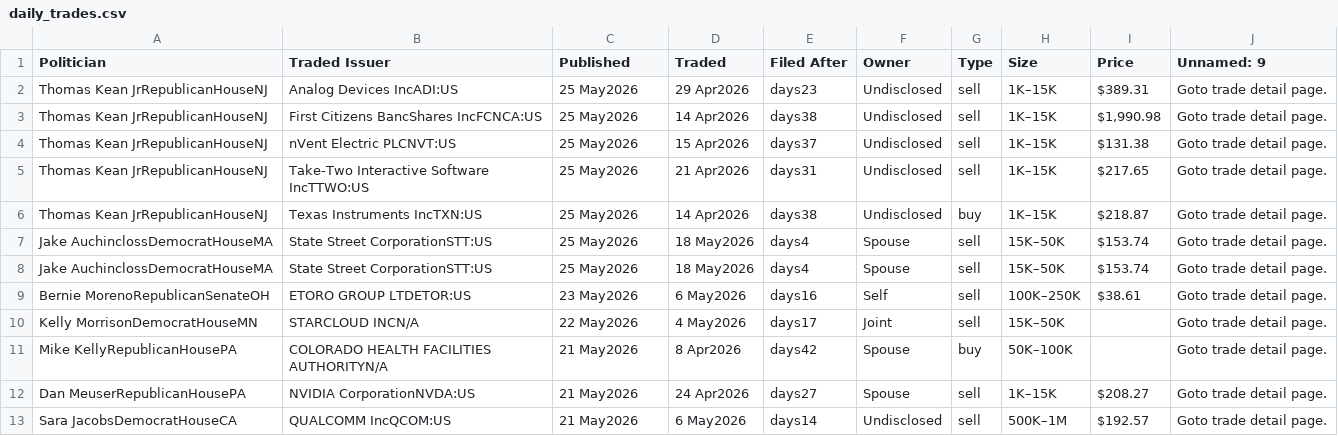
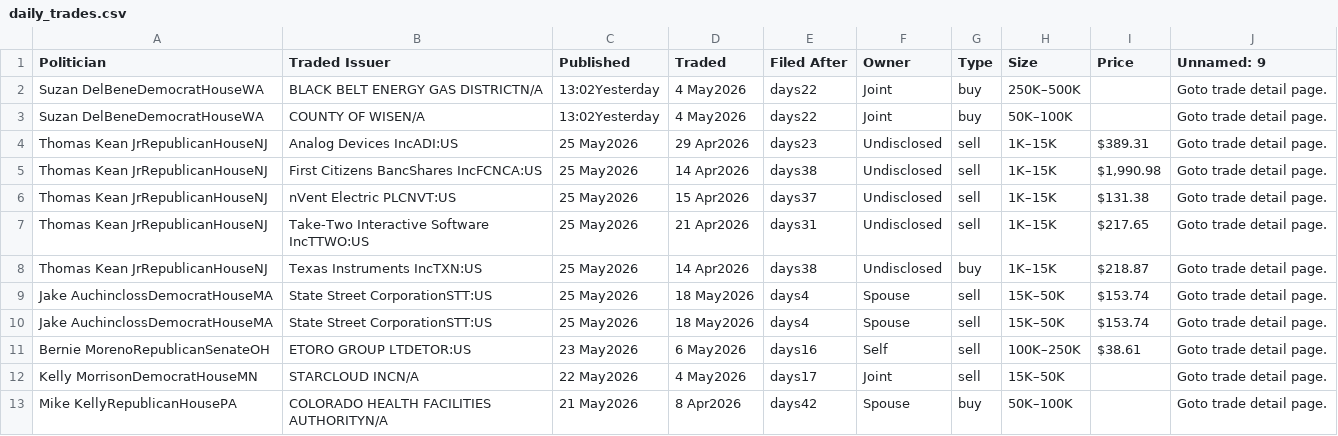
Before and after one commit to ParijatDutta/alpha-engine, a CSV file: daily_trades.csv, drawn as a sheet.

```diff
--- a/daily_trades.csv
+++ b/daily_trades.csv
@@ -1,2 +1,4 @@
 Politician,Traded Issuer,Published,Traded,Filed After,Owner,Type,Size,Price,Unnamed: 9
+Suzan DelBeneDemocratHouseWA,BLACK BELT ENERGY GAS DISTRICTN/A,13:02Yesterday,4 May2026,days22,Joint,buy,250K–500K,,Goto trade detail page.
+Suzan DelBeneDemocratHouseWA,COUNTY OF WISEN/A,13:02Yesterday,4 May2026,days22,Joint,buy,50K–100K,,Goto trade detail page.
 Thomas Kean JrRepublicanHouseNJ,Analog Devices IncADI:US,25 May2026,29 Apr2026,days23,Undisclosed,sell,1K–15K,$389.31,Goto trade detail page.
@@ -11,3 +13 @@ Kelly MorrisonDemocratHouseMN,STARCLOUD INCN/A,22 May2026,4 May2026,days17,Joint
 Mike KellyRepublicanHousePA,COLORADO HEALTH FACILITIES AUTHORITYN/A,21 May2026,8 Apr2026,days42,Spouse,buy,50K–100K,,Goto trade detail page.
-Dan MeuserRepublicanHousePA,NVIDIA CorporationNVDA:US,21 May2026,24 Apr2026,days27,Spouse,sell,1K–15K,$208.27,Goto trade detail page.
-Sara JacobsDemocratHouseCA,QUALCOMM IncQCOM:US,21 May2026,6 May2026,days14,Undisclosed,sell,500K–1M,$192.57,Goto trade detail page.
```
